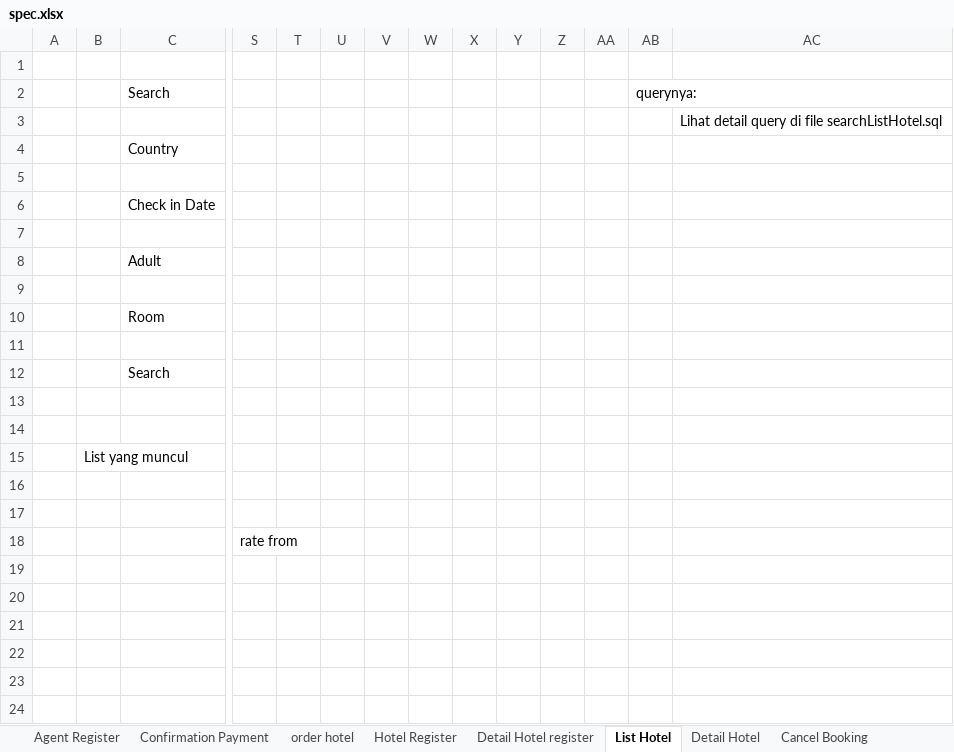
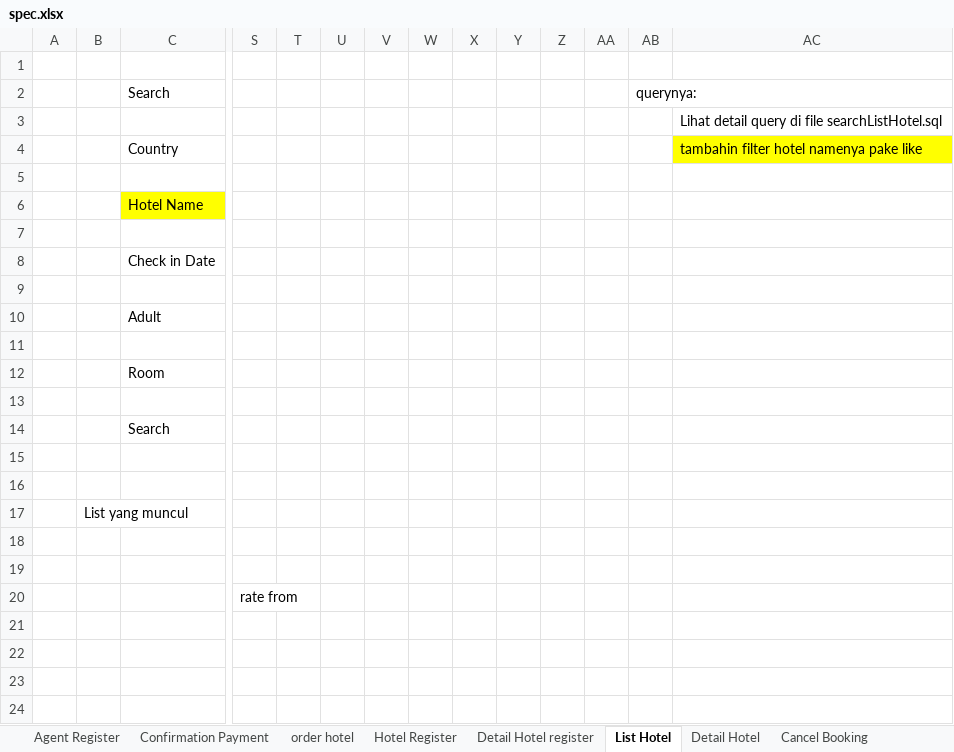
Before and after one commit to loztzero/hotelloca, an Excel workbook: document/spec.xlsx, sheet List Hotel, drawn as a sheet; only a part is shown, gaps mark what is left out; values as stored, in another font and other column widths than the file's, no borders; charts and pictures not drawn; rows hold the shown columns only; the diff names each change by its address in the sheet, - before the commit and + after, or states it on an @@ line.

Commit message:
penambahan query di list hotel
lihat yg kuning2 di list hotel

```diff
--- a/document/spec.xlsx (sheet List Hotel)
+++ b/document/spec.xlsx (sheet List Hotel)
-AC4: (empty)
+AC4: tambahin filter hotel namenya pake like
-AC4 fill: none
+AC4 fill: #FFFF00
+row 5: (empty)
+row 6:  |  | Hotel Name
```
Also changed, not shown: sheet order hotel, charts or pictures, document/file ormat.xlsx, 3 other files.
